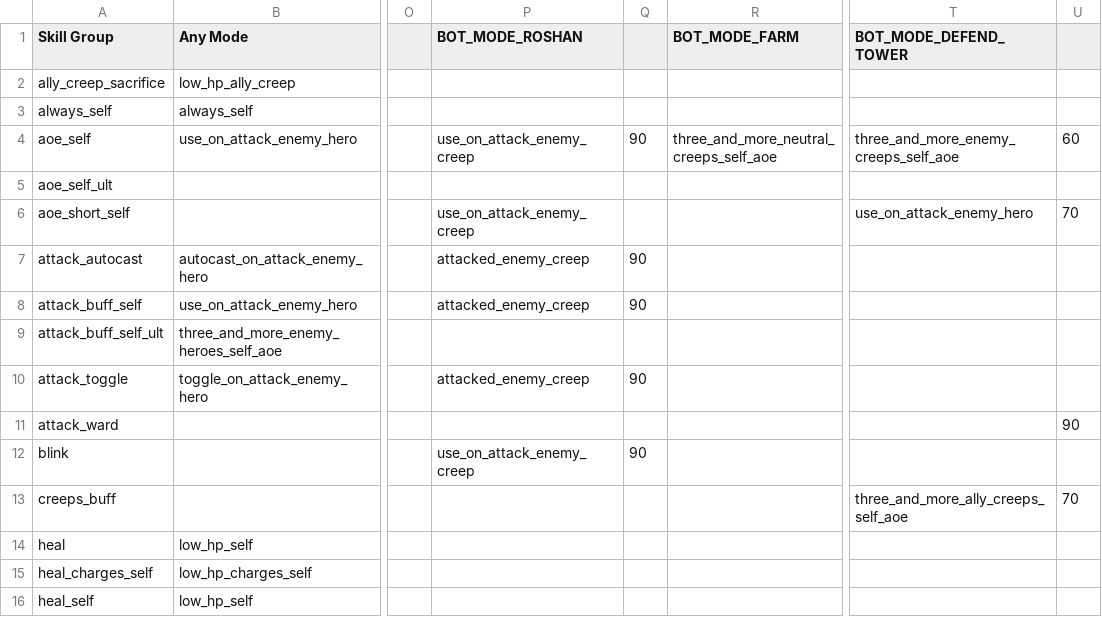
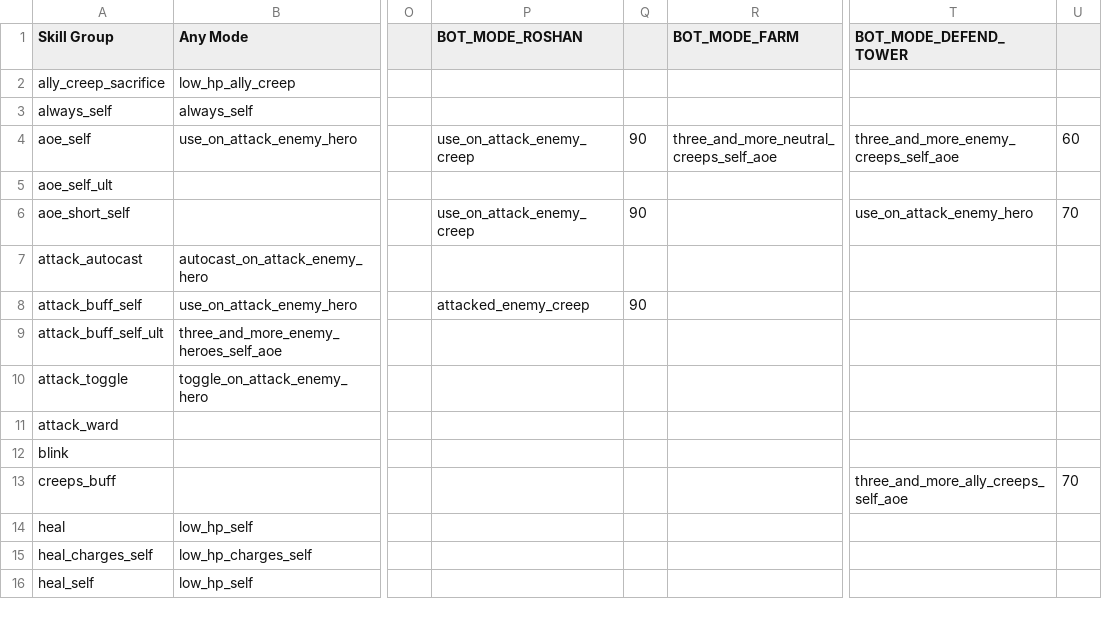
Before and after one commit to ellysh/dota2-combo-bots, a CSV file: generator/database/csv/skill_groups.csv, drawn as a sheet; only a part is shown, gaps mark what is left out; the diff names each change by its address in the sheet, - before the commit and + after, or states it on an @@ line.

Commit message:
Fix a bug with using autocast and toggle skills on Roshan

```diff
--- a/generator/database/csv/skill_groups.csv
+++ b/generator/database/csv/skill_groups.csv
-Q6: (empty)
+Q6: 90
-P7 (BOT_MODE_ROSHAN): attacked_enemy_creep
+P7 (BOT_MODE_ROSHAN): (empty)
-Q7: 90
+Q7: (empty)
-P10 (BOT_MODE_ROSHAN): attacked_enemy_creep
+P10 (BOT_MODE_ROSHAN): (empty)
-Q10: 90
+Q10: (empty)
-U11: 90
+U11: (empty)
-P12 (BOT_MODE_ROSHAN): use_on_attack_enemy_creep
+P12 (BOT_MODE_ROSHAN): (empty)
-Q12: 90
+Q12: (empty)
```
Also changed, not shown: 2 other files.
